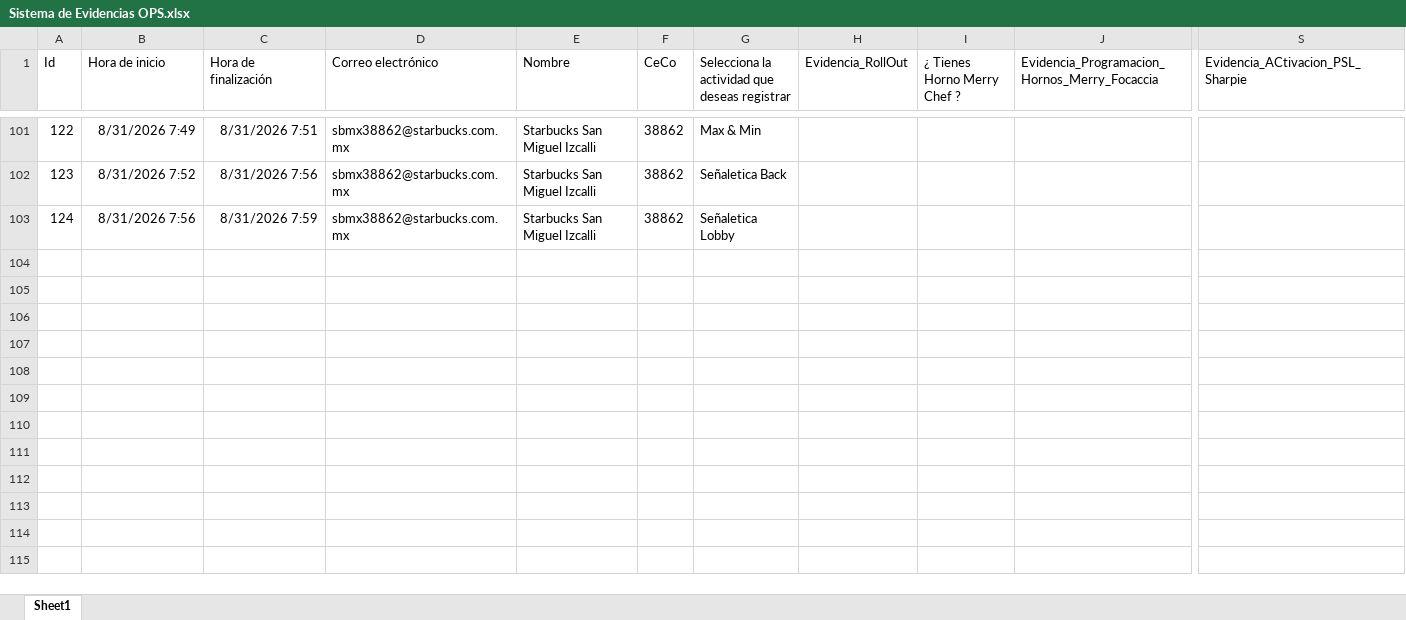
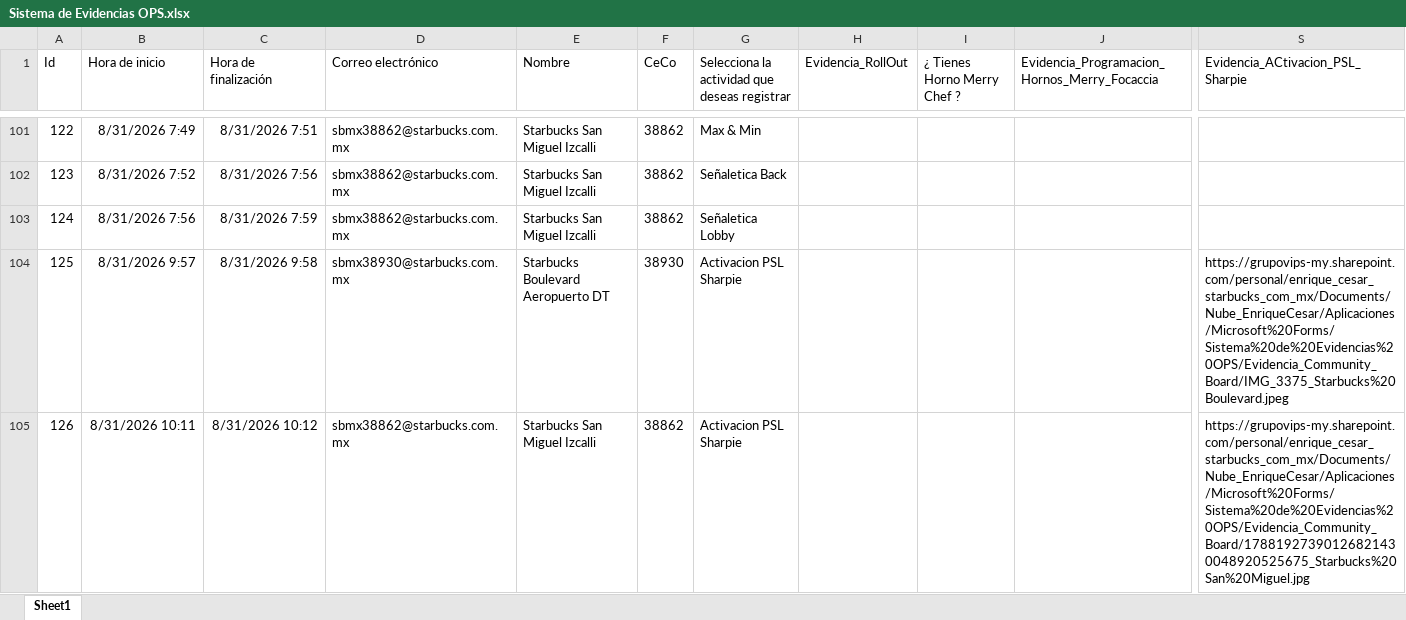
Before and after one commit to sbx-mex/Sistemas_Evidencias_Ops, an Excel workbook: cms/Sistema de Evidencias OPS.xlsx, sheet Sheet1, drawn as a sheet; only a part is shown, gaps mark what is left out; values as stored, in another font and other column widths than the file's, no borders; table styles not drawn; rows hold the shown columns only; the diff covers the shown part only; the diff names each change by its address in the sheet, - before the commit and + after, or states it on an @@ line.

Commit message:
Add files via upload

```diff
--- a/cms/Sistema de Evidencias OPS.xlsx (sheet Sheet1)
+++ b/cms/Sistema de Evidencias OPS.xlsx (sheet Sheet1)
+row 104: 125 | 8/31/2026 9:57 | 8/31/2026 9:58 | sbmx38930@starbucks.com.mx | Starbucks Boulevard Aeropuerto DT | 38930 | Activacion PSL Sharpie |  |  |  | https://grupovips-my.sharepoint.com/personal/enrique_cesar_starbucks_com_mx/Documents/Nube_EnriqueCesar/Aplicaciones/Microsoft%20Forms/Sistema%20de%20Evidencias%20OPS/Evidencia_Community_Board/IMG_3375_Starbucks%20Boulevard.jpeg
+row 105: 126 | 8/31/2026 10:11 | 8/31/2026 10:12 | sbmx38862@starbucks.com.mx | Starbucks San Miguel Izcalli | 38862 | Activacion PSL Sharpie |  |  |  | https://grupovips-my.sharepoint.com/personal/enrique_cesar_starbucks_com_mx/Documents/Nube_EnriqueCesar/Aplicaciones/Microsoft%20Forms/Sistema%20de%20Evidencias%20OPS/Evidencia_Community_Board/17881927390126821430048920525675_Starbucks%20San%20Miguel.jpg
```
Also changed, not shown: 5 added rows elsewhere in this sheet.
